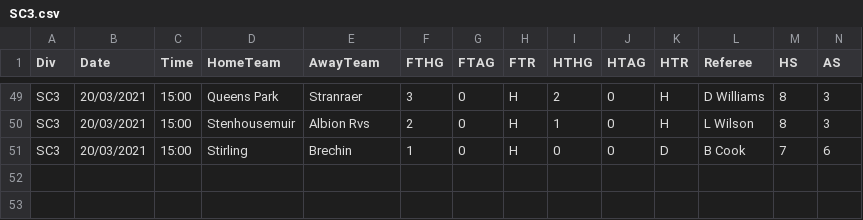
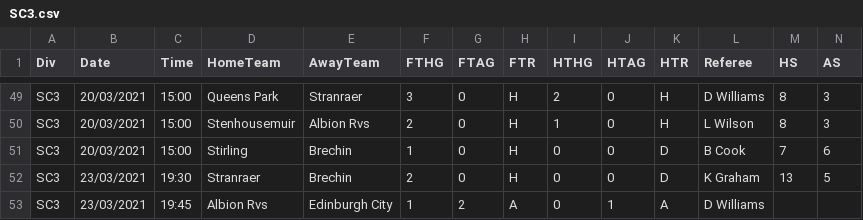
Before and after one commit to gitboyzorro5/FDAS, a CSV file: SC3.csv, drawn as a sheet; only a part is shown, gaps mark what is left out; rows hold the shown columns only; the diff names each change by its address in the sheet, - before the commit and + after, or states it on an @@ line.

```diff
--- a/SC3.csv
+++ b/SC3.csv
+row 52: SC3 | 23/03/2021 | 19:30 | Stranraer | Brechin | 2 | 0 | H | 0 | 0 | D | K Graham | 13 | 5
+row 53: SC3 | 23/03/2021 | 19:45 | Albion Rvs | Edinburgh City | 1 | 2 | A | 0 | 1 | A | D Williams
```
Also changed, not shown: E2.csv, E3.csv, 14 other files.
